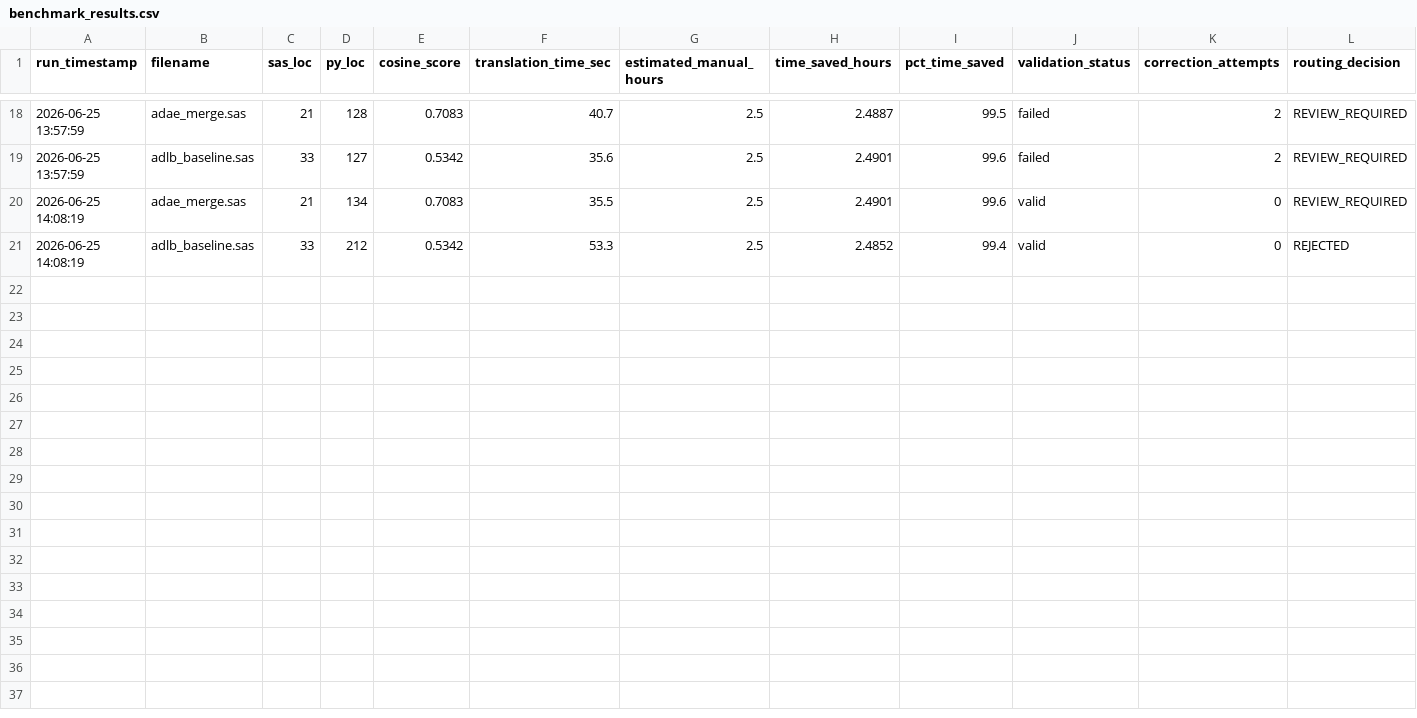
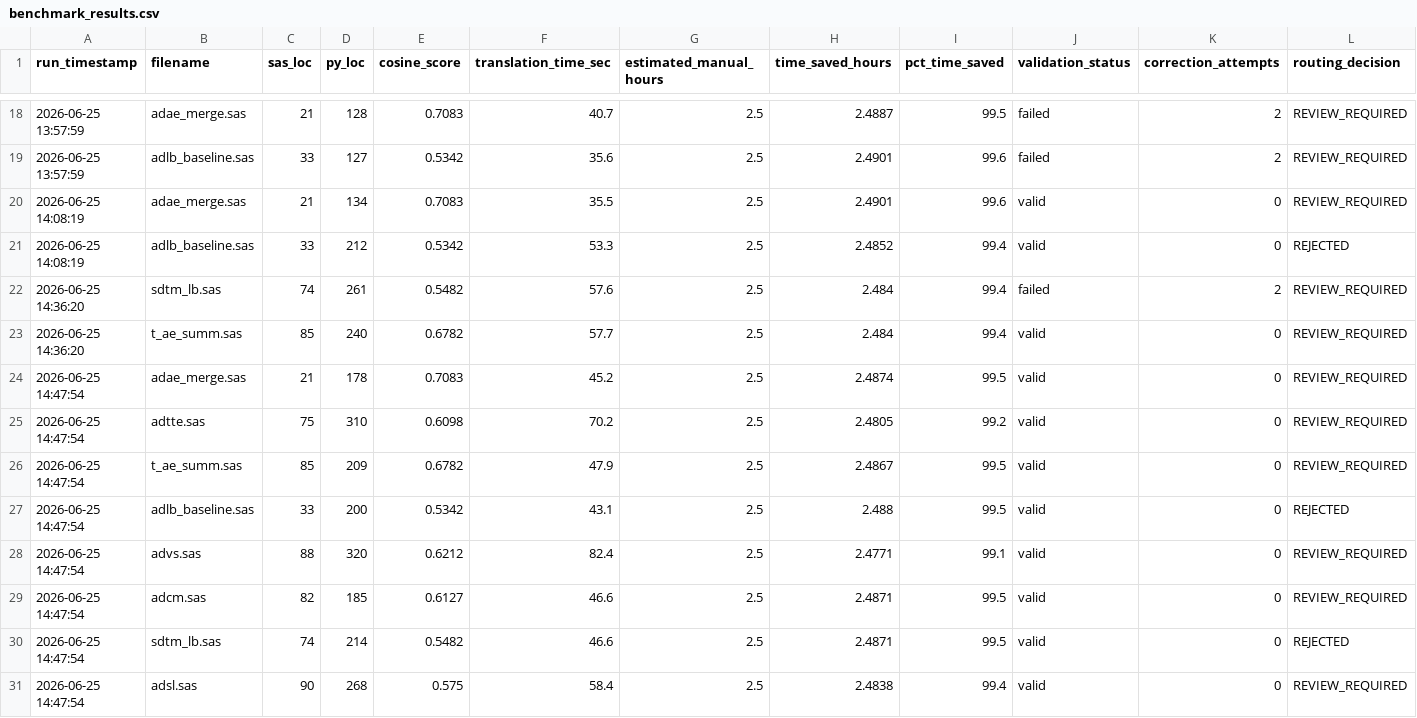
Before and after one commit to ravinsun/clintranslate, a CSV file: benchmarks/benchmark_results.csv, drawn as a sheet; only a part is shown, gaps mark what is left out; the diff names each change by its address in the sheet, - before the commit and + after, or states it on an @@ line.

Commit message:
feat: v4 agentic pipeline — LangGraph 5-agent pipeline fully working
8-program BMN-999-001 benchmark:
- 8/8 files syntax valid after self-correction
- 6 REVIEW_REQUIRED, 2 REJECTED (low KB coverage — correct behavior)
- TFL detection working: t_ae_summ.sas flagged REQUIRES_MANUAL_REVIEW
- Fixes: markdown fence strip, % artifact removal, max_tokens=8000
- avg translation time ~55s/program vs ~2.5hr manual = 99%+ time reduction

```diff
--- a/benchmarks/benchmark_results.csv
+++ b/benchmarks/benchmark_results.csv
+row 22: 2026-06-25 14:36:20 | sdtm_lb.sas | 74 | 261 | 0.5482 | 57.6 | 2.5 | 2.484 | 99.4 | failed | 2 | REVIEW_REQUIRED
+row 23: 2026-06-25 14:36:20 | t_ae_summ.sas | 85 | 240 | 0.6782 | 57.7 | 2.5 | 2.484 | 99.4 | valid | 0 | REVIEW_REQUIRED
+row 24: 2026-06-25 14:47:54 | adae_merge.sas | 21 | 178 | 0.7083 | 45.2 | 2.5 | 2.4874 | 99.5 | valid | 0 | REVIEW_REQUIRED
+row 25: 2026-06-25 14:47:54 | adtte.sas | 75 | 310 | 0.6098 | 70.2 | 2.5 | 2.4805 | 99.2 | valid | 0 | REVIEW_REQUIRED
+row 26: 2026-06-25 14:47:54 | t_ae_summ.sas | 85 | 209 | 0.6782 | 47.9 | 2.5 | 2.4867 | 99.5 | valid | 0 | REVIEW_REQUIRED
+row 27: 2026-06-25 14:47:54 | adlb_baseline.sas | 33 | 200 | 0.5342 | 43.1 | 2.5 | 2.488 | 99.5 | valid | 0 | REJECTED
+row 28: 2026-06-25 14:47:54 | advs.sas | 88 | 320 | 0.6212 | 82.4 | 2.5 | 2.4771 | 99.1 | valid | 0 | REVIEW_REQUIRED
+row 29: 2026-06-25 14:47:54 | adcm.sas | 82 | 185 | 0.6127 | 46.6 | 2.5 | 2.4871 | 99.5 | valid | 0 | REVIEW_REQUIRED
+row 30: 2026-06-25 14:47:54 | sdtm_lb.sas | 74 | 214 | 0.5482 | 46.6 | 2.5 | 2.4871 | 99.5 | valid | 0 | REJECTED
+row 31: 2026-06-25 14:47:54 | adsl.sas | 90 | 268 | 0.575 | 58.4 | 2.5 | 2.4838 | 99.4 | valid | 0 | REVIEW_REQUIRED
```
Also changed, not shown: 25 other files.
